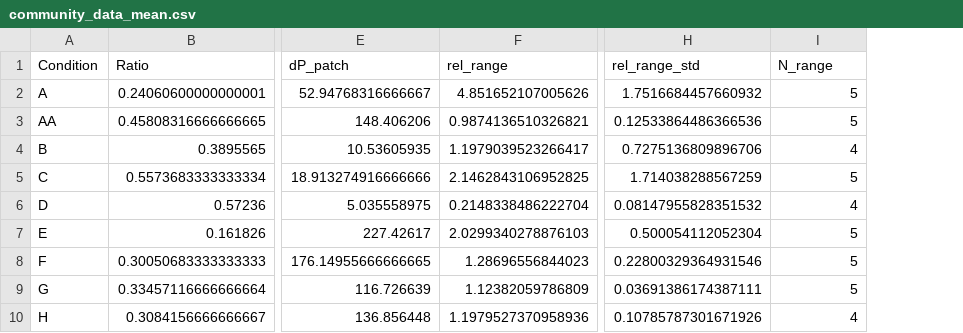
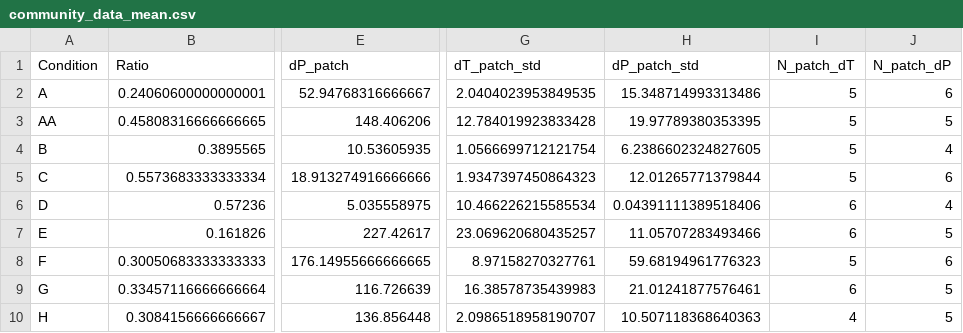
Before and after one commit to simonvanvliet/AuxotrophRangeExpansionModel, a CSV file: Processed-datafiles/community_data_mean.csv, drawn as a sheet; only a part is shown, gaps mark what is left out; removed rows and columns are numbered as before the commit, all else as after; the diff names each change by its address in the sheet, - before the commit and + after, or states it on an @@ line.

```diff
--- a/Processed-datafiles/community_data_mean.csv
+++ b/Processed-datafiles/community_data_mean.csv
-column F (rel_range), rows 2-10: 4.851652107005626 | 0.9874136510326821 | 1.1979039523266417 | 2.1462843106952825 | 0.2148338486222704 | 2.0299340278876103 | 1.28696556844023 | 1.12382059786809 | 1.1979527370958936
-column H (rel_range_std), rows 2-10: 1.7516684457660932 | 0.12533864486366536 | 0.7275136809896706 | 1.714038288567259 | 0.08147955828351532 | 0.500054112052304 | 0.22800329364931546 | 0.03691386174387111 | 0.10785787301671926
+column G (dT_patch_std), rows 2-10: 2.0404023953849535 | 12.784019923833428 | 1.0566699712121754 | 1.9347397450864323 | 10.466226215585534 | 23.069620680435257 | 8.97158270327761 | 16.38578735439983 | 2.0986518958190707
+column H (dP_patch_std), rows 2-10: 15.348714993313486 | 19.97789380353395 | 6.2386602324827605 | 12.01265771379844 | 0.04391111389518406 | 11.05707283493466 | 59.68194961776323 | 21.01241877576461 | 10.507118368640363
+column J (N_patch_dP), rows 2-10: 6 | 5 | 4 | 6 | 4 | 5 | 6 | 5 | 5
-I1: N_range
+I1: N_patch_dT
-I4 (N_patch_dT): 4
+I4 (N_patch_dT): 5
-I6 (N_patch_dT): 4
+I6 (N_patch_dT): 6
-I7 (N_patch_dT): 5
+I7 (N_patch_dT): 6
-I9 (N_patch_dT): 5
+I9 (N_patch_dT): 6
```
Also changed, not shown: Processed-datafiles/predictions_eqfrequency.csv, 5 other files.
